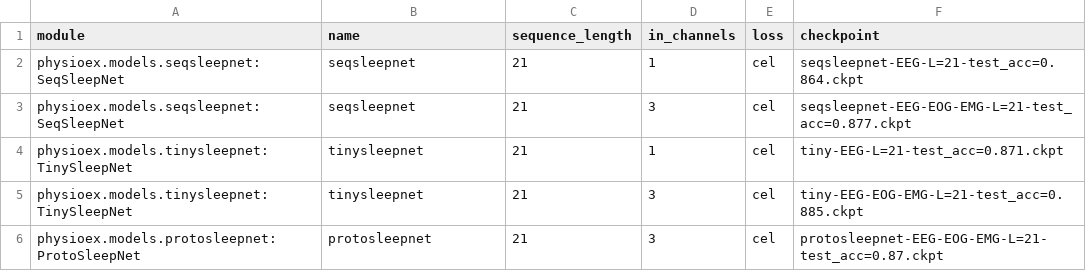
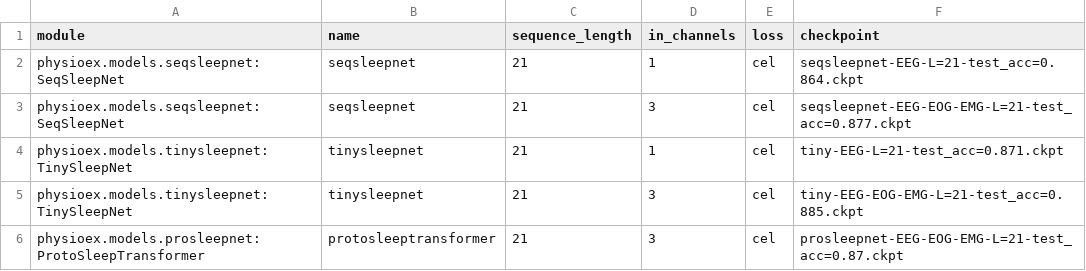
Before and after one commit to guidogagl/physioex, a CSV file: physioex/train/models/check_table.csv, drawn as a sheet.

```diff
--- a/physioex/train/models/check_table.csv
+++ b/physioex/train/models/check_table.csv
@@ -5,2 +5,2 @@ physioex.models.tinysleepnet:TinySleepNet,tinysleepnet,21,1,cel,tiny-EEG-L=21-te
 physioex.models.tinysleepnet:TinySleepNet,tinysleepnet,21,3,cel,tiny-EEG-EOG-EMG-L=21-test_acc=0.885.ckpt,
-physioex.models.protosleepnet:ProtoSleepNet,protosleepnet,21,3,cel,protosleepnet-EEG-EOG-EMG-L=21-test_acc=0.87.ckpt,
+physioex.models.prosleepnet:ProtoSleepTransformer,protosleeptransformer,21,3,cel,prosleepnet-EEG-EOG-EMG-L=21-test_acc=0.87.ckpt,
```
Also changed, not shown: 21 other files.
